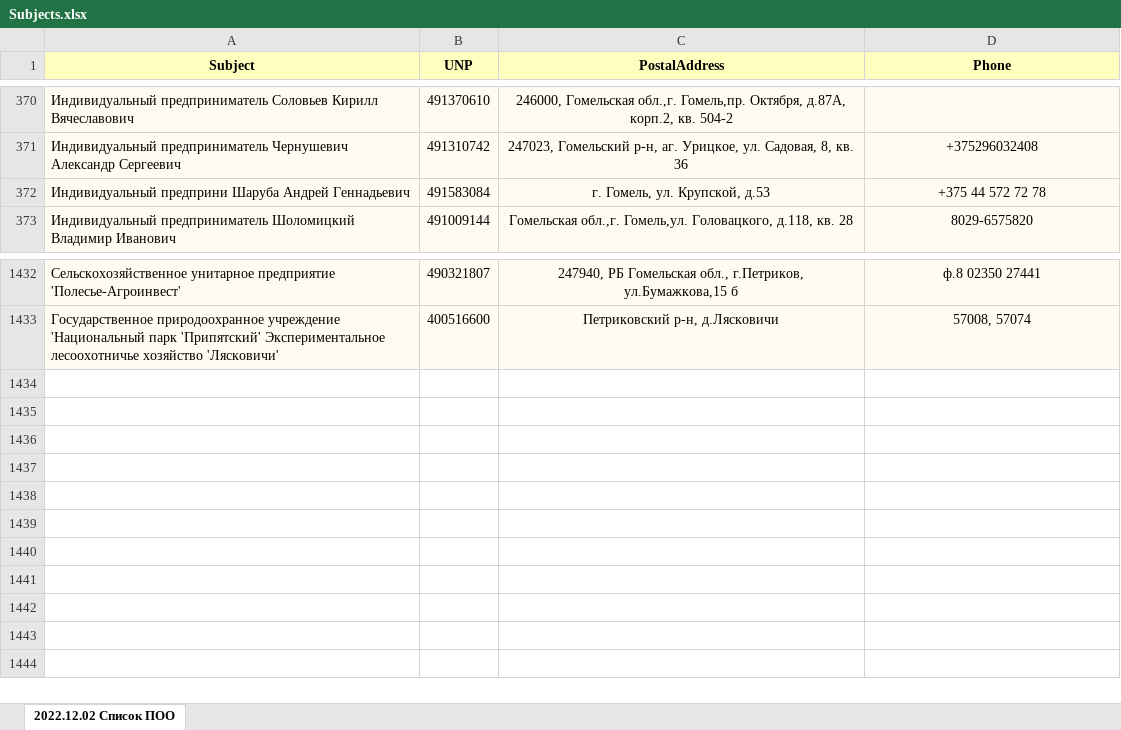
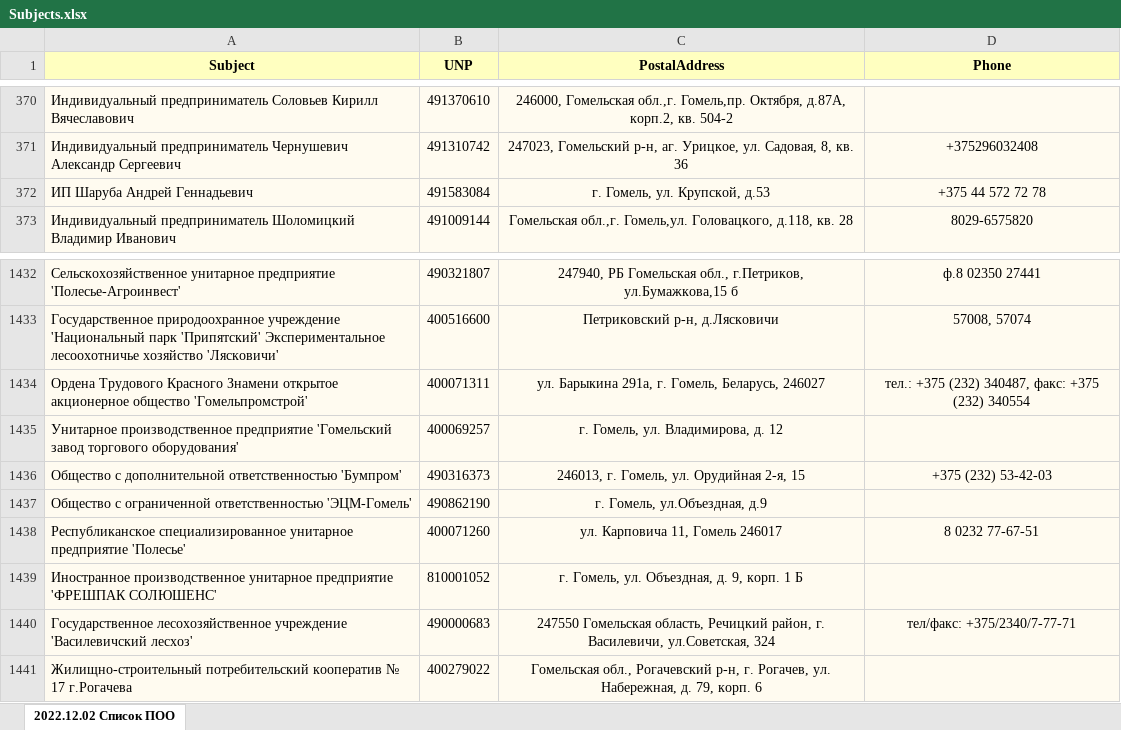
Before and after one commit to Ivanov-Aleksei0209/KPandDP, an Excel workbook: docs/Subjects.xlsx, sheet 2022.12.02 Список ПОО, drawn as a sheet; only a part is shown, gaps mark what is left out; values as stored, in another font and other column widths than the file's, no borders; the diff names each change by its address in the sheet, - before the commit and + after, or states it on an @@ line.

Commit message:
ended ImportExcelToDataBase layer, layer works

```diff
--- a/docs/Subjects.xlsx (sheet 2022.12.02 Список ПОО)
+++ b/docs/Subjects.xlsx (sheet 2022.12.02 Список ПОО)
-A372 (Subject): Индивидуальный предприни Шаруба Андрей Геннадьевич
+A372 (Subject): ИП Шаруба Андрей Геннадьевич
+row 1434: Ордена Трудового Красного Знамени открытое акционерное общество 'Гомельпромстрой' | 400071311 | ул. Барыкина 291а, г. Гомель, Беларусь, 246027 | тел.: +375 (232) 340487, факс: +375 (232) 340554
+row 1435: Унитарное производственное предприятие 'Гомельский завод торгового оборудования' | 400069257 | г. Гомель, ул. Владимирова, д. 12
+row 1436: Общество с дополнительной ответственностью 'Бумпром' | 490316373 | 246013, г. Гомель, ул. Орудийная 2-я, 15 | +375 (232) 53-42-03
+row 1437: Общество с ограниченной ответственностью 'ЭЦМ-Гомель' | 490862190 | г. Гомель, ул.Объездная, д.9
+row 1438: Республиканское специализированное унитарное предприятие 'Полесье' | 400071260 | ул. Карповича 11, Гомель 246017 | 8 0232 77-67-51
+row 1439: Иностранное производственное унитарное предприятие 'ФРЕШПАК СОЛЮШЕНС' | 810001052 | г. Гомель, ул. Объездная, д. 9, корп. 1 Б
+row 1440: Государственное лесохозяйственное учреждение 'Василевичский лесхоз' | 490000683 | 247550 Гомельская область, Речицкий район, г. Василевичи, ул.Советская, 324 | тел/факс: +375/2340/7-77-71
+row 1441: Жилищно-строительный потребительский кооператив № 17 г.Рогачева | 400279022 | Гомельская обл., Рогачевский р-н, г. Рогачев, ул. Набережная, д. 79, корп. 6
```
Also changed, not shown: docs/PdoForDataBase.xlsx, 18 other files.
